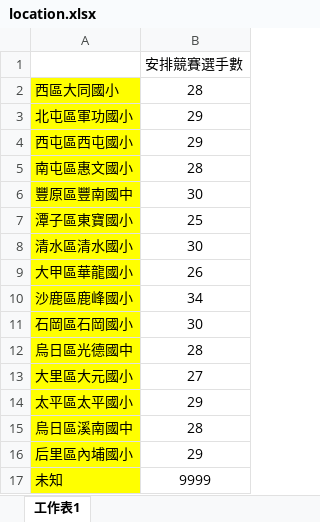
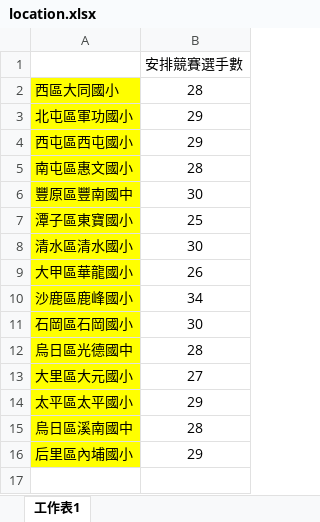
Before and after one commit to igogo978/contesttimetable, an Excel workbook: settings/location.xlsx, sheet 工作表1, drawn as a sheet; values as stored, in another font and other column widths than the file's, no borders; the diff names each change by its address in the sheet, - before the commit and + after, or states it on an @@ line.

```diff
--- a/settings/location.xlsx (sheet 工作表1)
+++ b/settings/location.xlsx (sheet 工作表1)
-row 17: 未知 | 9999
```
Also changed, not shown: 28 other files.
